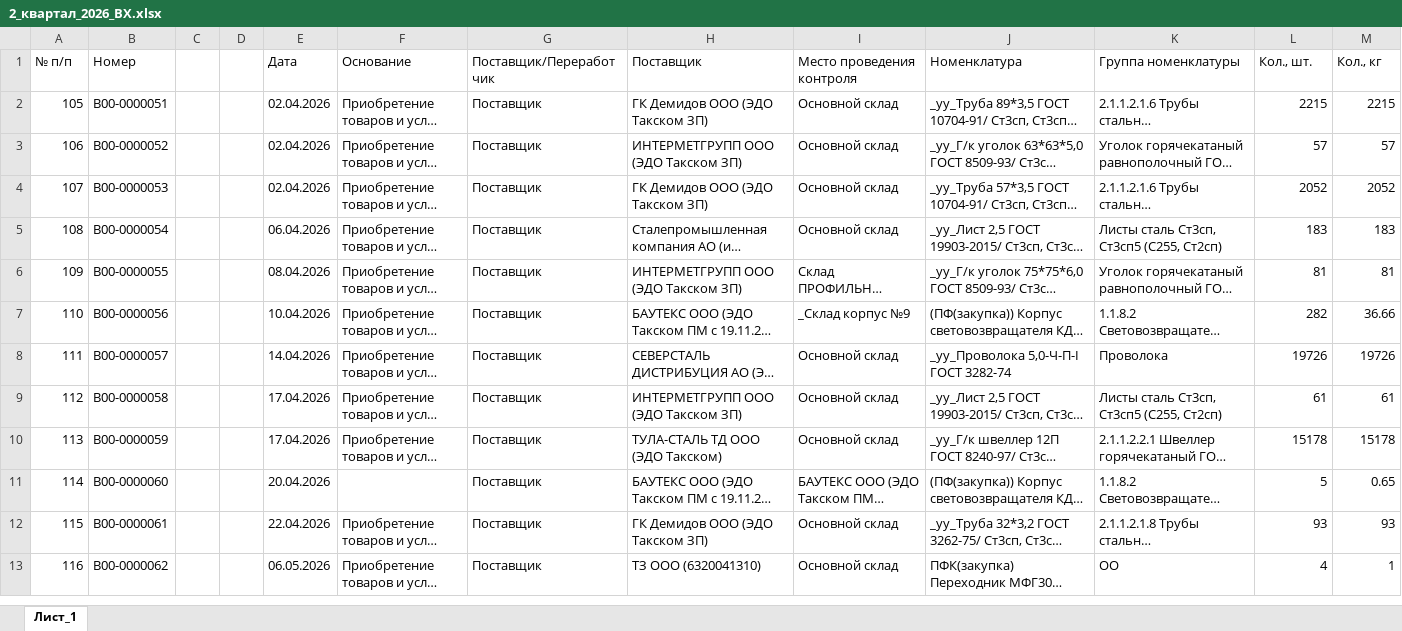
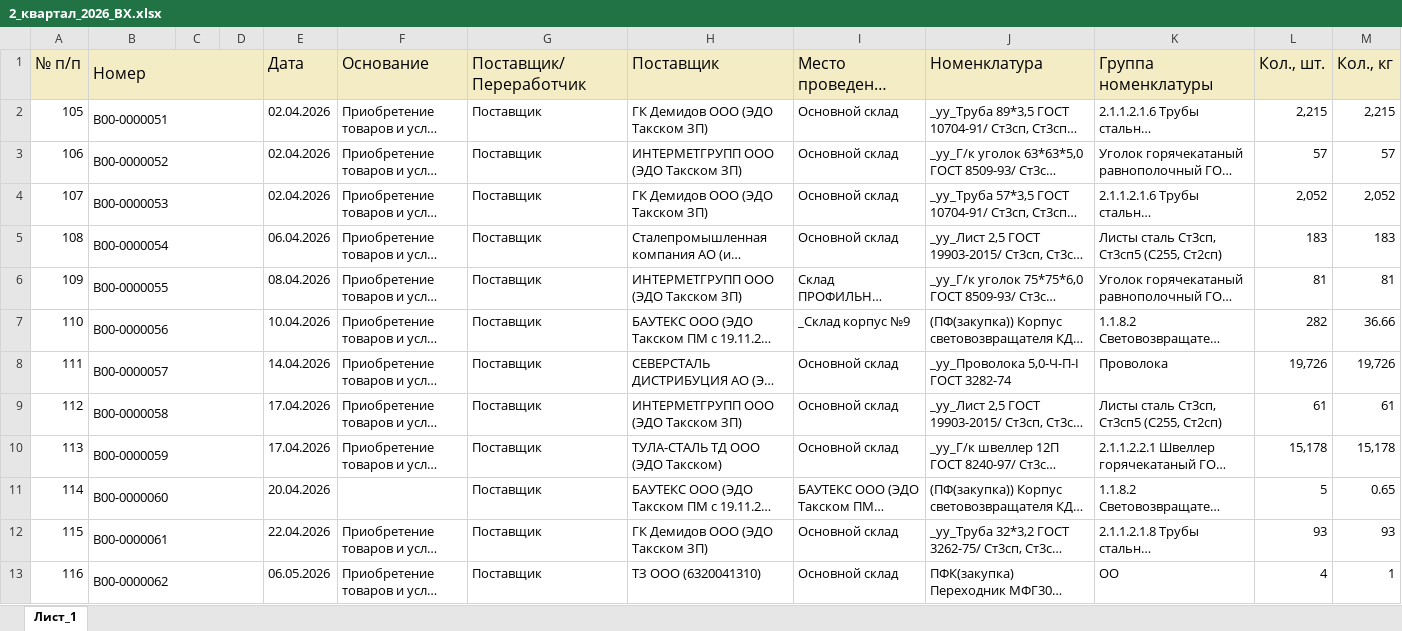
Before and after one commit to skulikovazvpm-tech/quality-dashboard, an Excel workbook: data-vh/2_квартал_2026_ВХ.xlsx, sheet Лист_1, drawn as a sheet; only a part is shown; long unchanged cells end in …; values as stored, in another font and other column widths than the file's, no borders; the diff covers the shown part only; the diff names each change by its address in the sheet, - before the commit and + after, or states it on an @@ line.

```diff
--- a/data-vh/2_квартал_2026_ВХ.xlsx (sheet Лист_1)
+++ b/data-vh/2_квартал_2026_ВХ.xlsx (sheet Лист_1)
-A1:B1 fill: none
+A1:B1 fill: #F4ECC5, text size: larger
+B1:D1 merged
-E1:M1 fill: none
+E1:M1 fill: #F4ECC5, text size: larger
+B2:D2 merged
-L2 (Кол., шт.): 2215
+L2 (Кол., шт.): 2,215
-M2 (Кол., кг): 2215
+M2 (Кол., кг): 2,215
+B3:D3 merged
+B4:D4 merged
-L4 (Кол., шт.): 2052
+L4 (Кол., шт.): 2,052
-M4 (Кол., кг): 2052
+M4 (Кол., кг): 2,052
+B5:D5 merged
+B6:D6 merged
+B7:D7 merged
+B8:D8 merged
-L8 (Кол., шт.): 19726
+L8 (Кол., шт.): 19,726
-M8 (Кол., кг): 19726
+M8 (Кол., кг): 19,726
+B9:D9 merged
+B10:D10 merged
-L10 (Кол., шт.): 15178
+L10 (Кол., шт.): 15,178
-M10 (Кол., кг): 15178
+M10 (Кол., кг): 15,178
+B11:D11 merged
+B12:D12 merged
+B13:D13 merged
```
Also changed, not shown: 19 edited cells, cell formats and merged cells elsewhere in this sheet, data-vh/1_квартал_2026_ВХ.xlsx, data-vh/Июнь_2026_ВХ.xlsx, 28 other files.
